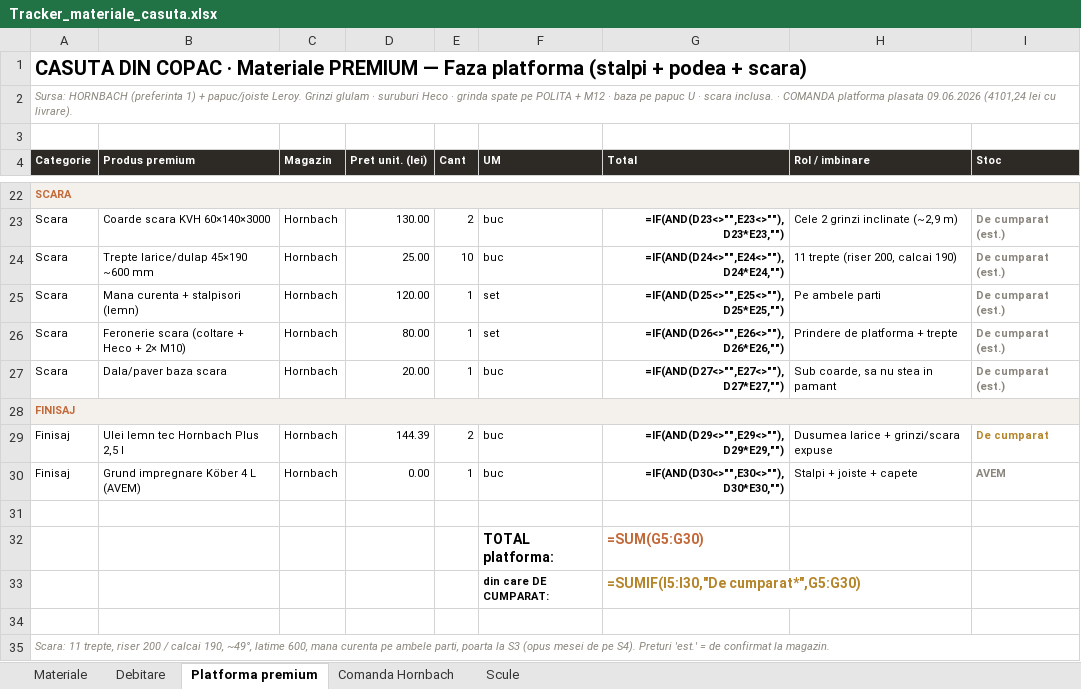
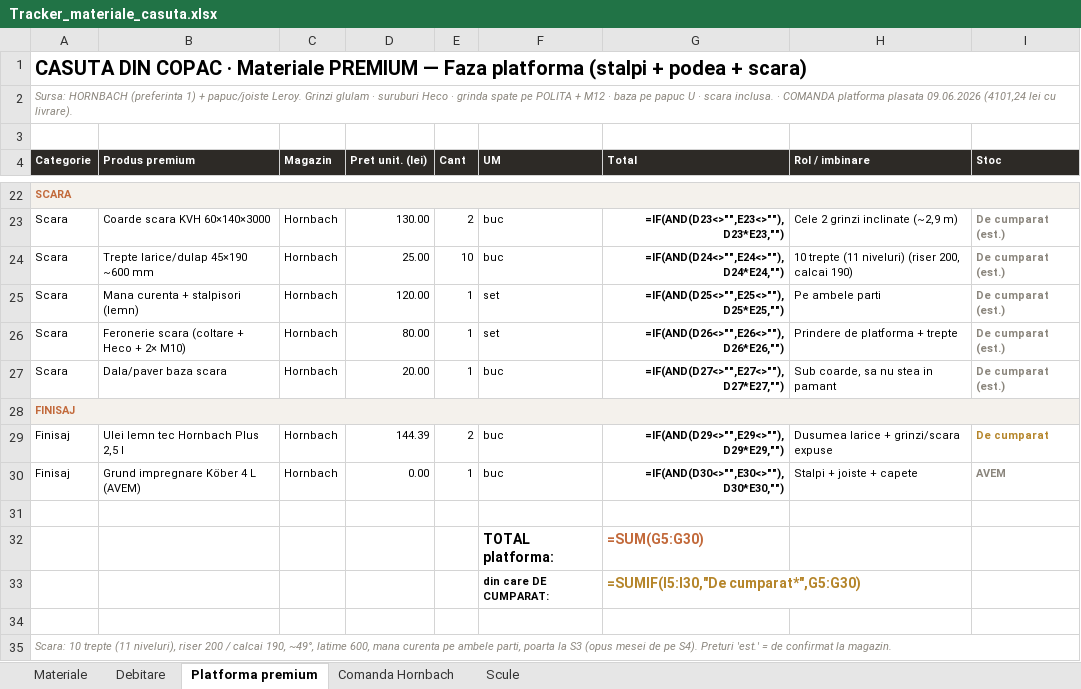
Before and after one commit to VladHati/casuta-din-copac, an Excel workbook: Tracker_materiale_casuta.xlsx, sheet Platforma premium, drawn as a sheet; only a part is shown, gaps mark what is left out; values as stored, in another font and other column widths than the file's, no borders; formulas without a stored value are shown as written; the diff names each change by its address in the sheet, - before the commit and + after, or states it on an @@ line.

```diff
--- a/Tracker_materiale_casuta.xlsx (sheet Platforma premium)
+++ b/Tracker_materiale_casuta.xlsx (sheet Platforma premium)
-H24 (Rol / imbinare): 11 trepte (riser 200, calcai 190)
+H24 (Rol / imbinare): 10 trepte (11 niveluri) (riser 200, calcai 190)
-A35 (Categorie): Scara: 11 trepte, riser 200…
+A35 (Categorie): Scara: 10 trepte (11 niveluri), riser 200…
```
Also changed, not shown: 34 other files.
